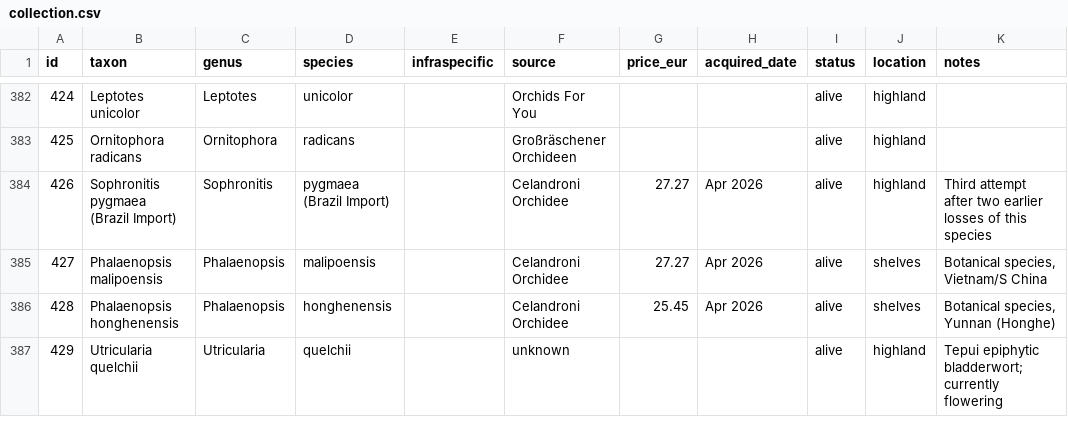
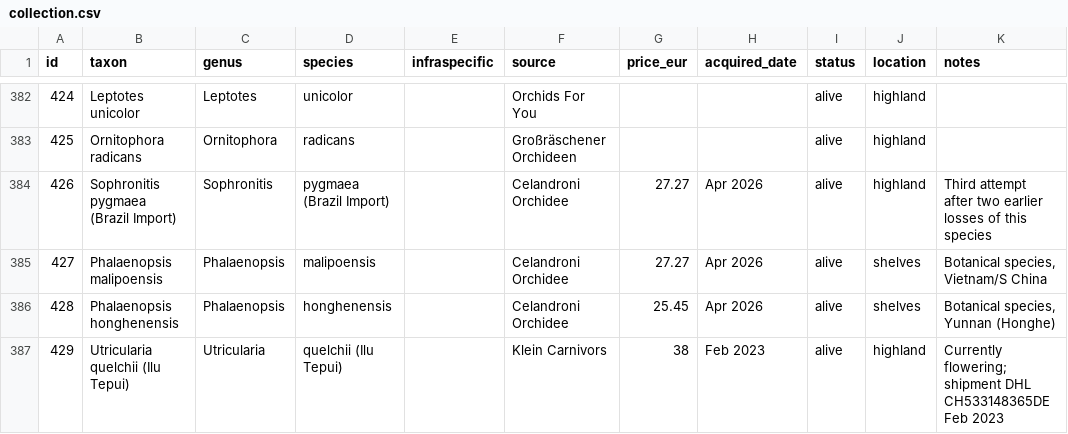
Before and after one commit to GabrieleZoppoli/terrarium-control-system, a CSV file: website/static/data/collection.csv, drawn as a sheet; only a part is shown, gaps mark what is left out.

```diff
--- a/website/static/data/collection.csv
+++ b/website/static/data/collection.csv
@@ -386,2 +386,2 @@ id,taxon,genus,species,infraspecific,source,price_eur,acquired_date,status,locat
 428,Phalaenopsis honghenensis,Phalaenopsis,honghenensis,,Celandroni Orchidee,25.45,Apr 2026,alive,shelves,"Botanical species, Yunnan (Honghe)"
-429,Utricularia quelchii,Utricularia,quelchii,,unknown,,,alive,highland,Tepui epiphytic bladderwort; currently flowering
+429,Utricularia quelchii (Ilu Tepui),Utricularia,quelchii (Ilu Tepui),,Klein Carnivors,38,Feb 2023,alive,highland,Currently flowering; shipment DHL CH533148365DE Feb 2023
```
Also changed, not shown: 2 other files.
